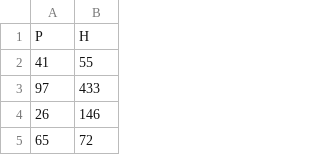
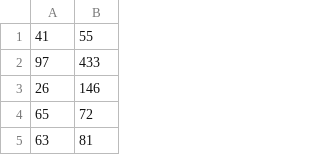
Before and after one commit to 1081/1081.github.io, a CSV file: reflisttest2.csv, drawn as a sheet; only a part is shown; the shorter side is filled out with more unchanged rows; the diff names each change by its address in the sheet, - before the commit and + after, or states it on an @@ line.

Commit message:
Update reflisttest2.csv

```diff
--- a/reflisttest2.csv
+++ b/reflisttest2.csv
-row 1: P | H
```
